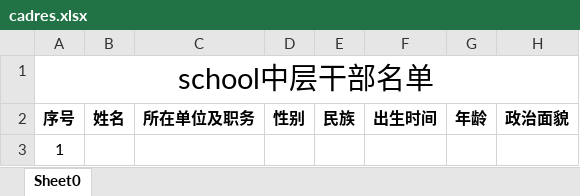
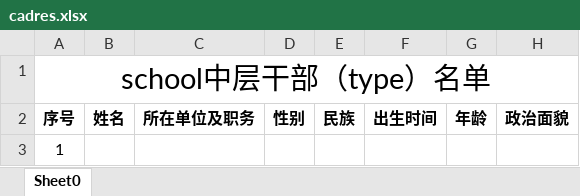
Before and after one commit to xvchaoqun/owip, an Excel workbook: src/main/resources/xlsx/cadre/cadres.xlsx, sheet Sheet0, drawn as a sheet; only a part is shown; values as stored, in another font and other column widths than the file's, no borders; the diff names each change by its address in the sheet, - before the commit and + after, or states it on an @@ line.

```diff
--- a/src/main/resources/xlsx/cadre/cadres.xlsx (sheet Sheet0)
+++ b/src/main/resources/xlsx/cadre/cadres.xlsx (sheet Sheet0)
-A1: school中层干部名单
+A1: school中层干部（type）名单
```
Also changed, not shown: 29 other files.
